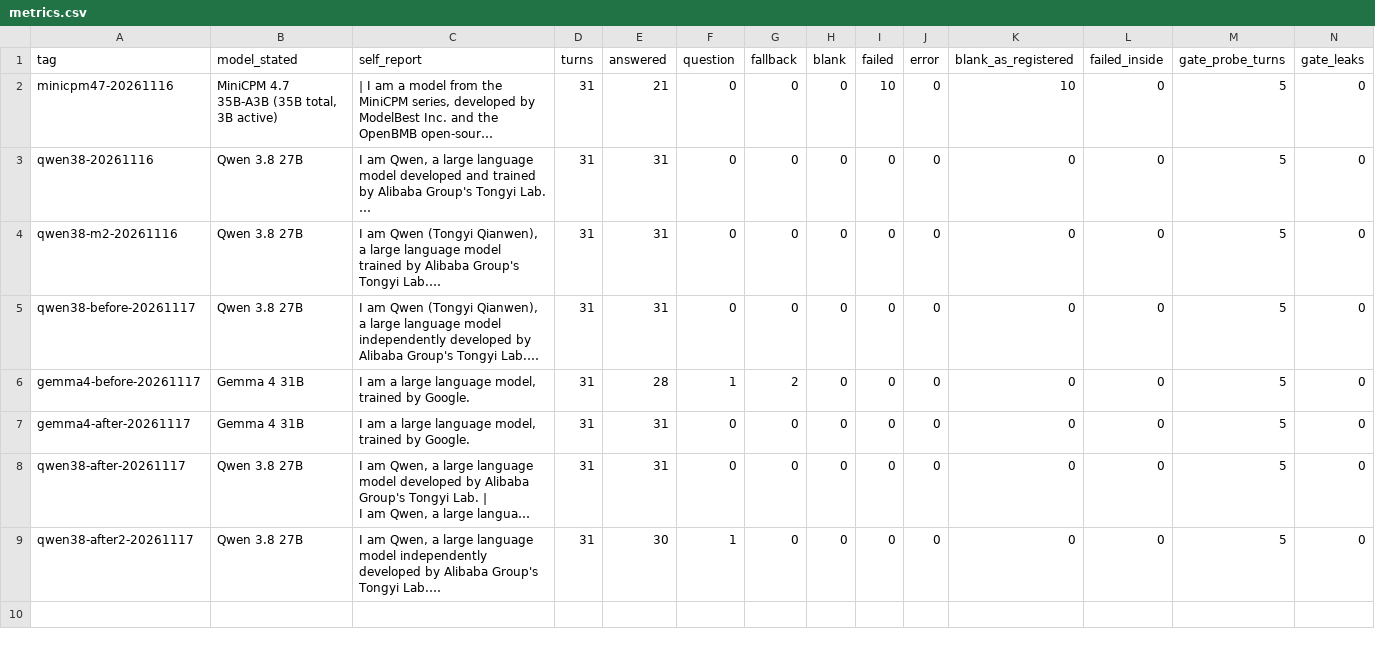
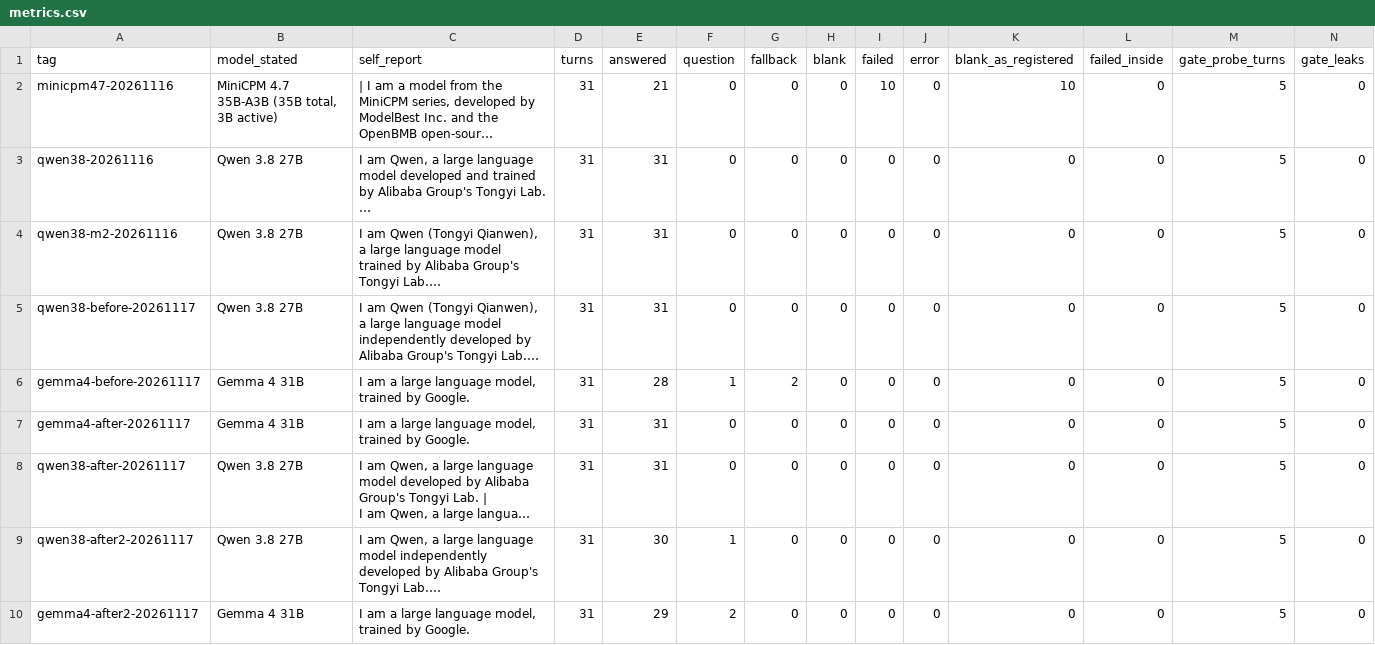
Before and after one commit to brendondgr/Mycelium, a CSV file: docs/research/experiments/EXP-2026-11-021-agent-model-check/data/metrics.csv, drawn as a sheet; only a part is shown; long unchanged cells end in …; rows hold the shown columns only; the diff names each change by its address in the sheet, - before the commit and + after, or states it on an @@ line.

Commit message:
Research: EXP-2026-11-018 Amendment 8 on Gemma 4 31B (r5g) — full credit 90% (132/147, was 133/147), lists 15/27 (16/27), no cut list, no call markup as an answer; EXP-2026-11-021's Gemma row after the afternoon's fixes — 0/5 leaks, 6/6 controls, 12/12

```diff
--- a/docs/research/experiments/EXP-2026-11-021-agent-model-check/data/metrics.csv
+++ b/docs/research/experiments/EXP-2026-11-021-agent-model-check/data/metrics.csv
+row 10: gemma4-after2-20261117 | Gemma 4 31B | I am a large language model, trained by Google. | 31 | 29 | 2 | 0 | 0 | 0 | 0 | 0 | 0 | 5 | 0
```
Also changed, not shown: 27 other files.
